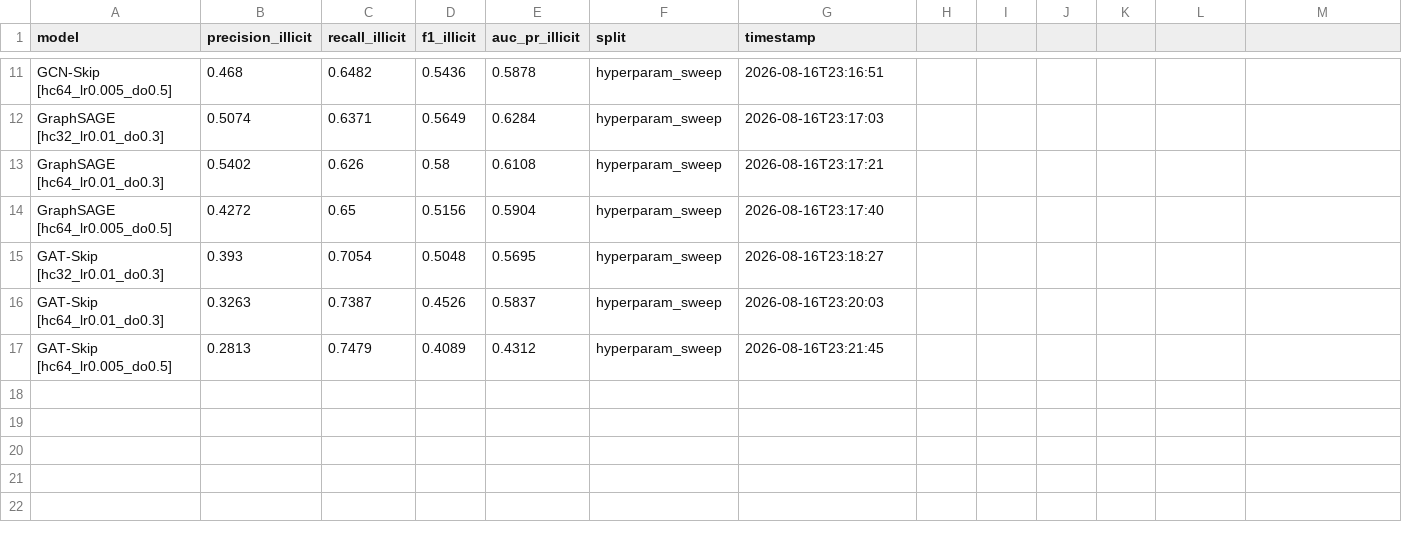
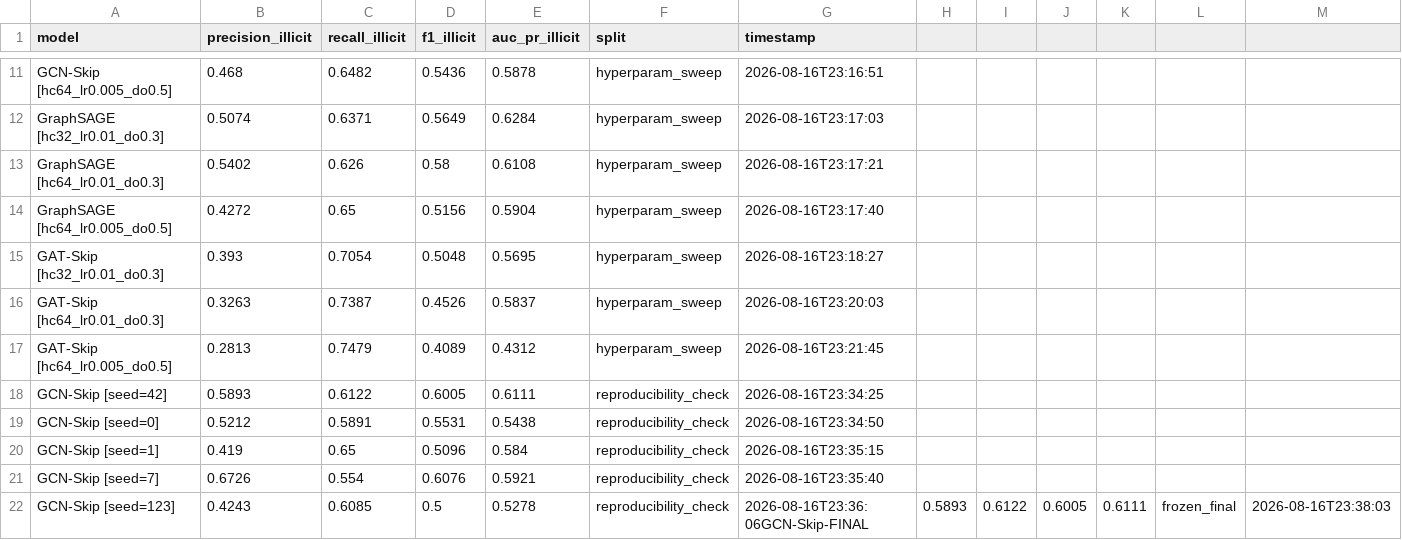
Before and after one commit to priyanshu2104/graphguard, a CSV file: results/results_log.csv, drawn as a sheet; only a part is shown, gaps mark what is left out.

Commit message:
reproducibility check, final model frozen (GCN-Skip), Section 4 drafted, midsem outline

```diff
--- a/results/results_log.csv
+++ b/results/results_log.csv
@@ -17 +17,6 @@ GAT-Skip [hc64_lr0.01_do0.3],0.3263,0.7387,0.4526,0.5837,hyperparam_sweep,2026-0
 GAT-Skip [hc64_lr0.005_do0.5],0.2813,0.7479,0.4089,0.4312,hyperparam_sweep,2026-08-16T23:21:45
+GCN-Skip [seed=42],0.5893,0.6122,0.6005,0.6111,reproducibility_check,2026-08-16T23:34:25
+GCN-Skip [seed=0],0.5212,0.5891,0.5531,0.5438,reproducibility_check,2026-08-16T23:34:50
+GCN-Skip [seed=1],0.419,0.65,0.5096,0.584,reproducibility_check,2026-08-16T23:35:15
+GCN-Skip [seed=7],0.6726,0.554,0.6076,0.5921,reproducibility_check,2026-08-16T23:35:40
+GCN-Skip [seed=123],0.4243,0.6085,0.5,0.5278,reproducibility_check,2026-08-16T23:36:06GCN-Skip-FINAL,0.5893,0.6122,0.6005,0.6111,frozen_final,2026-08-16T23:38:03
```
Also changed, not shown: 7 other files.
